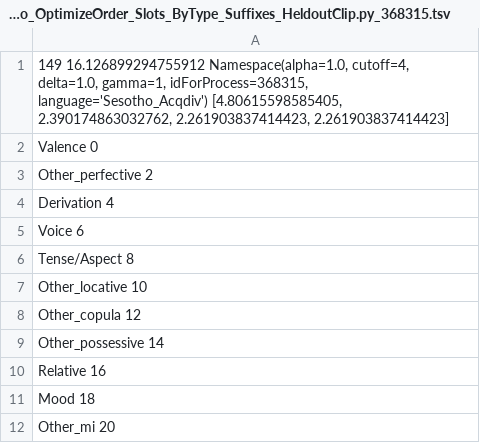
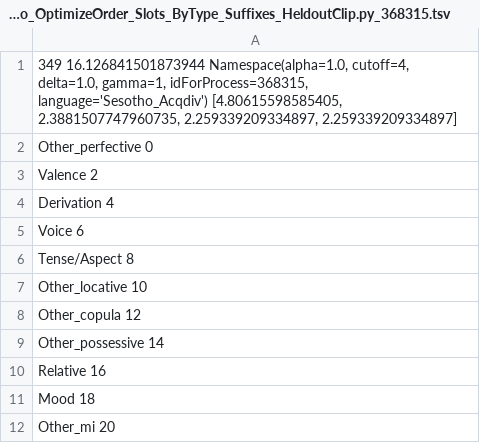
Before and after one commit to beckymathew/morpheme-ordering, a TSV file: utils/sesotho_suffixes/results/forWords_Sesotho_OptimizeOrder_Slots_ByType_Suffixes_HeldoutClip/optimized_forWords_Sesotho_OptimizeOrder_Slots_ByType_Suffixes_HeldoutClip.py_368315.tsv, drawn as a sheet.

```diff
--- a/utils/sesotho_suffixes/results/forWords_Sesotho_OptimizeOrder_Slots_ByType_Suffixes_HeldoutClip/optimized_forWords_Sesotho_OptimizeOrder_Slots_ByType_Suffixes_HeldoutClip.py_368315.tsv
+++ b/utils/sesotho_suffixes/results/forWords_Sesotho_OptimizeOrder_Slots_ByType_Suffixes_HeldoutClip/optimized_forWords_Sesotho_OptimizeOrder_Slots_ByType_Suffixes_HeldoutClip.py_368315.tsv
@@ -1,4 +1,4 @@
-149 16.126899294755912 Namespace(alpha=1.0, cutoff=4, delta=1.0, gamma=1, idForProcess=368315, language='Sesotho_Acqdiv') [4.80615598585405, 2.390174863032762, 2.261903837414423, 2.261903837414423]
-Valence 0
-Other_perfective 2
+349 16.126841501873944 Namespace(alpha=1.0, cutoff=4, delta=1.0, gamma=1, idForProcess=368315, language='Sesotho_Acqdiv') [4.80615598585405, 2.3881507747960735, 2.259339209334897, 2.259339209334897]
+Other_perfective 0
+Valence 2
 Derivation 4
```
Also changed, not shown: utils/sesotho_suffixes/results/forWords_Sesotho_OptimizeOrder_Slots_ByType_Suffixes_HeldoutClip/optimized_forWords_Sesotho_OptimizeOrder_Slots_ByType_Suffixes_HeldoutClip.py_1685232.tsv, utils/sesotho_suffixes/results/forWords_Sesotho_OptimizeOrder_Slots_ByType_Suffixes_HeldoutClip/optimized_forWords_Sesotho_OptimizeOrder_Slots_ByType_Suffixes_HeldoutClip.py_5068676.tsv, 7 other files.
